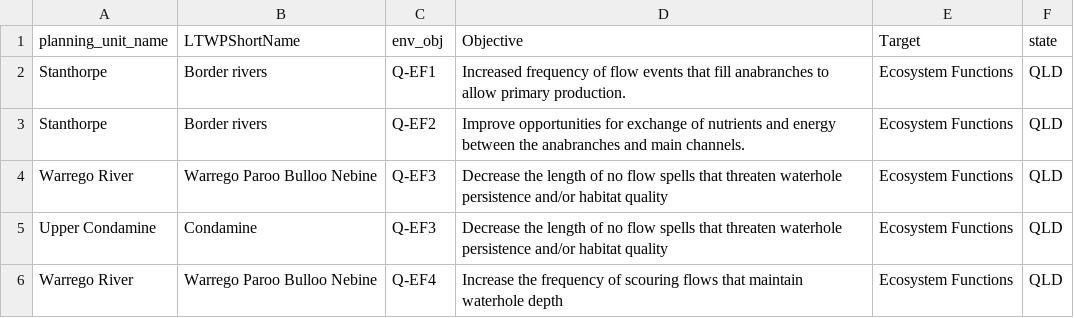
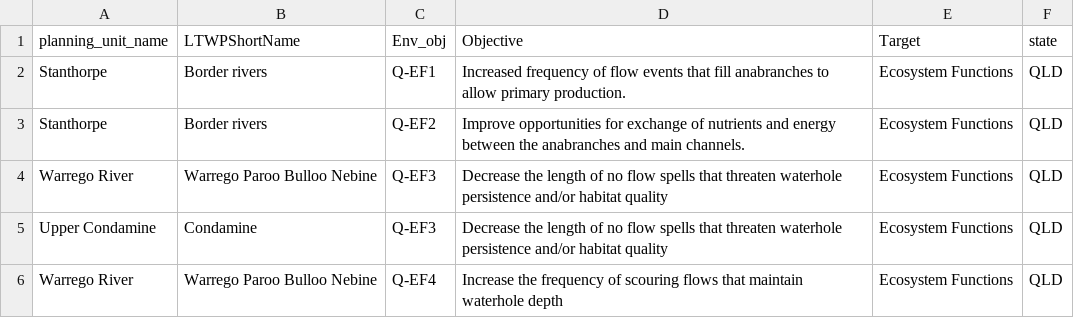
Before and after one commit to MDBAuth/EWR_tool, a CSV file: py_ewr/parameter_metadata/objective_reference_BR.csv, drawn as a sheet; only a part is shown.

Commit message:
Changing env_obj to Env_obj for consistency

```diff
--- a/py_ewr/parameter_metadata/objective_reference_BR.csv
+++ b/py_ewr/parameter_metadata/objective_reference_BR.csv
@@ -1,2 +1,2 @@
-planning_unit_name,LTWPShortName,env_obj,Objective,Target,state
+planning_unit_name,LTWPShortName,Env_obj,Objective,Target,state
 Stanthorpe,Border rivers,Q-EF1,Increased frequency of flow events that fill anabranches to allow primary production.,Ecosystem Functions,QLD
```
